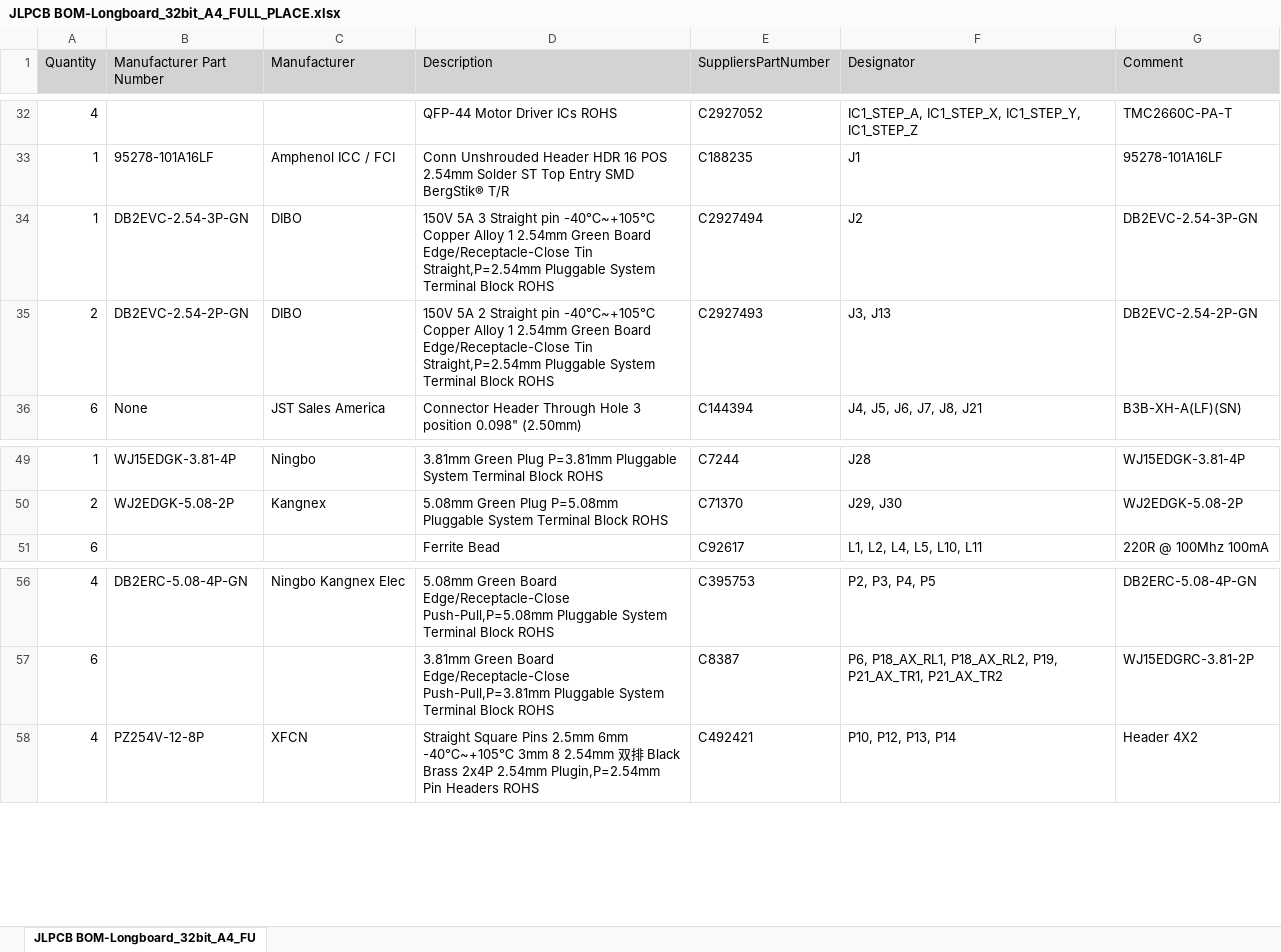
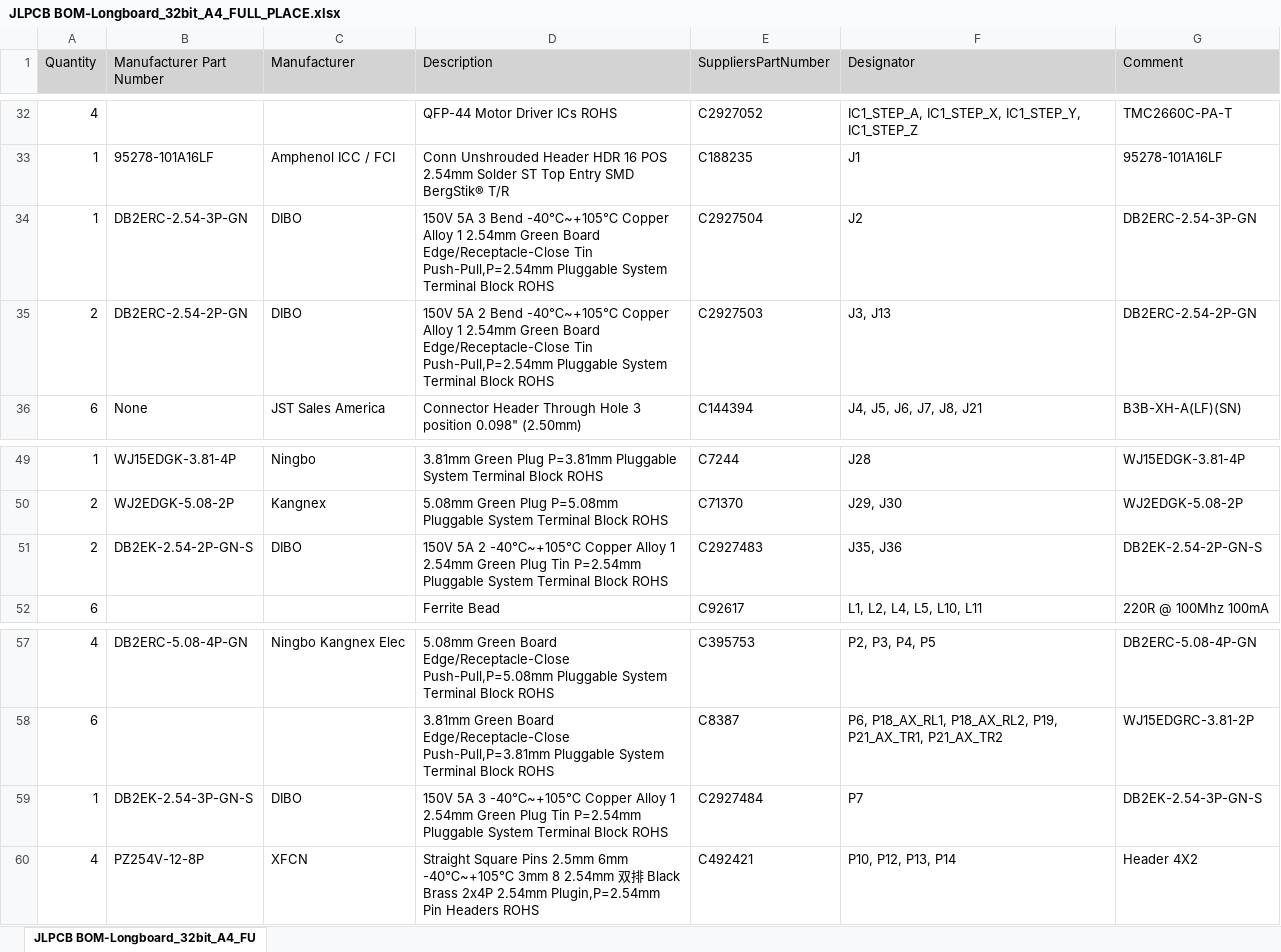
Before and after one commit to Sienci-Labs/SuperLongBoard, an Excel workbook: Project Outputs for Longboard_32bit/BOM/JLPCB BOM-Longboard_32bit_A4_FULL_PLACE.xlsx, sheet JLPCB BOM-Longboard_32bit_A4_FU, drawn as a sheet; only a part is shown, gaps mark what is left out; values as stored, in another font and other column widths than the file's, no borders; the diff names each change by its address in the sheet, - before the commit and + after, or states it on an @@ line.

Commit message:
Changed vertical DB2EVC-2.54-2P-GN to right angle DB2ERC-2.54-2P-GN Changed vertical DB2EVC-2.54-3P-GN to right angle DB2ERC-2.54-3P-GN Add plugs for 2.54mm

```diff
--- a/Project Outputs for Longboard_32bit/BOM/JLPCB BOM-Longboard_32bit_A4_FULL_PLACE.xlsx (sheet JLPCB BOM-Longboard_32bit_A4_FU)
+++ b/Project Outputs for Longboard_32bit/BOM/JLPCB BOM-Longboard_32bit_A4_FULL_PLACE.xlsx (sheet JLPCB BOM-Longboard_32bit_A4_FU)
-B34 (Manufacturer Part Number): DB2EVC-2.54-3P-GN
+B34 (Manufacturer Part Number): DB2ERC-2.54-3P-GN
-D34 (Description): …5A 3 Straight pin -40℃~+105℃ Copper Alloy 1 2.54mm Green Board Edge/Receptacle-Close Tin Straight,P=2.54mm Pluggable System…
+D34 (Description): …5A 3 Bend -40℃~+105℃ Copper Alloy 1 2.54mm Green Board Edge/Receptacle-Close Tin Push-Pull,P=2.54mm Pluggable System…
-E34 (SuppliersPartNumber): C2927494
+E34 (SuppliersPartNumber): C2927504
-G34 (Comment): DB2EVC-2.54-3P-GN
+G34 (Comment): DB2ERC-2.54-3P-GN
-B35 (Manufacturer Part Number): DB2EVC-2.54-2P-GN
+B35 (Manufacturer Part Number): DB2ERC-2.54-2P-GN
-D35 (Description): …5A 2 Straight pin -40℃~+105℃ Copper Alloy 1 2.54mm Green Board Edge/Receptacle-Close Tin Straight,P=2.54mm Pluggable System…
+D35 (Description): …5A 2 Bend -40℃~+105℃ Copper Alloy 1 2.54mm Green Board Edge/Receptacle-Close Tin Push-Pull,P=2.54mm Pluggable System…
-E35 (SuppliersPartNumber): C2927493
+E35 (SuppliersPartNumber): C2927503
-G35 (Comment): DB2EVC-2.54-2P-GN
+G35 (Comment): DB2ERC-2.54-2P-GN
+row 51: 2 | DB2EK-2.54-2P-GN-S | DIBO | 150V 5A 2 -40℃~+105℃ Copper Alloy 1 2.54mm Green Plug Tin P=2.54mm Pluggable System Terminal Block ROHS | C2927483 | J35, J36 | DB2EK-2.54-2P-GN-S
+row 59: 1 | DB2EK-2.54-3P-GN-S | DIBO | 150V 5A 3 -40℃~+105℃ Copper Alloy 1 2.54mm Green Plug Tin P=2.54mm Pluggable System Terminal Block ROHS | C2927484 | P7 | DB2EK-2.54-3P-GN-S
```
Also changed, not shown: 3 other files.
